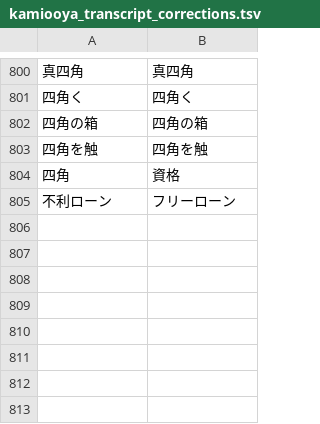
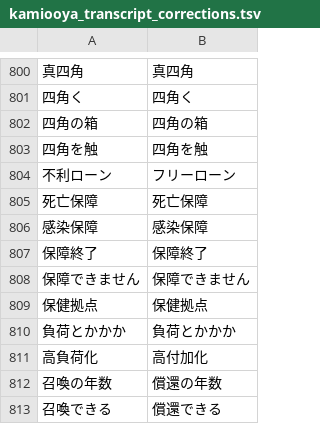
Before and after one commit to m19mhrts83-cyber/project-GE, a TSV file: config/kamiooya_transcript_corrections.tsv, drawn as a sheet; only a part is shown, gaps mark what is left out; removed rows and columns are numbered as before the commit, all else as after; the diff names each change by its address in the sheet, - before the commit and + after, or states it on an @@ line.

```diff
--- a/config/kamiooya_transcript_corrections.tsv
+++ b/config/kamiooya_transcript_corrections.tsv
-row 804: 四角 | 資格
+row 805: 死亡保障 | 死亡保障
+row 806: 感染保障 | 感染保障
+row 807: 保障終了 | 保障終了
+row 808: 保障できません | 保障できません
+row 809: 保健拠点 | 保健拠点
+row 810: 負荷とかかか | 負荷とかかか
+row 811: 高負荷化 | 高付加化
+row 812: 召喚の年数 | 償還の年数
+row 813: 召喚できる | 償還できる
```
